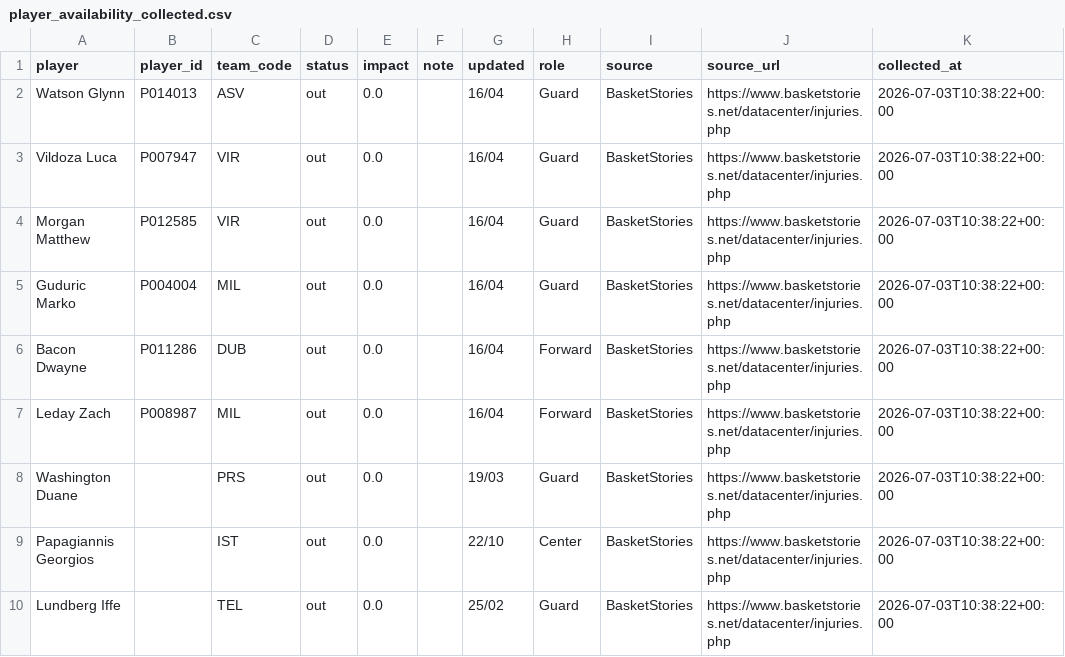
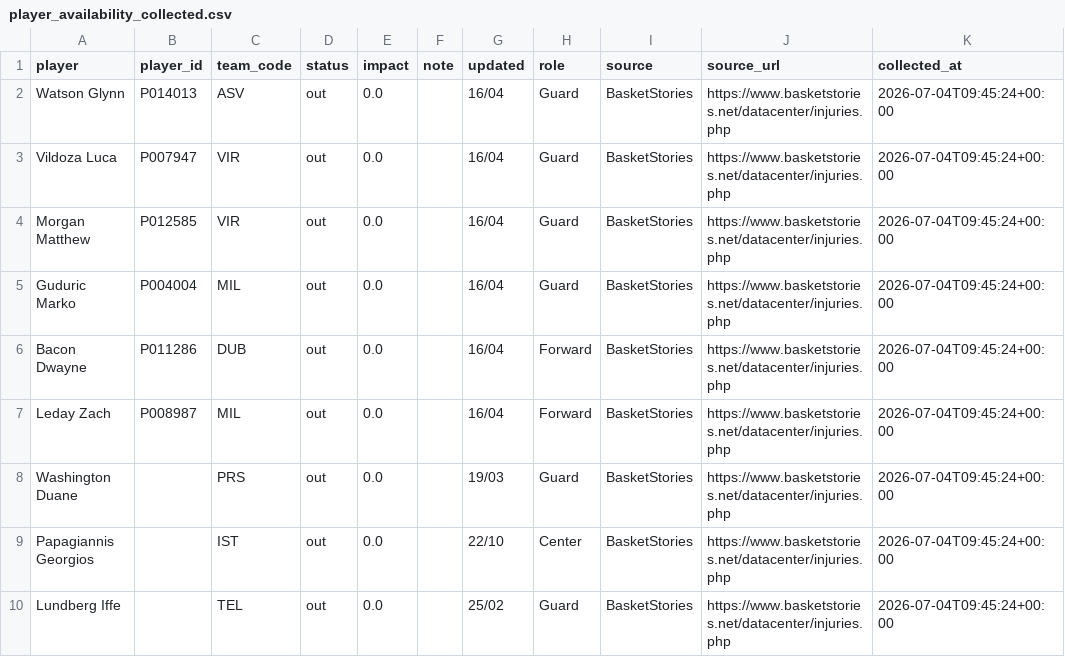
Before and after one commit to ilbouras97-coder/euroleague-intelligence, a CSV file: data/player_availability_collected.csv, drawn as a sheet; only a part is shown; the diff covers the shown part only.

```diff
--- a/data/player_availability_collected.csv
+++ b/data/player_availability_collected.csv
@@ -1,10 +1,10 @@
 player,player_id,team_code,status,impact,note,updated,role,source,source_url,collected_at
-Watson Glynn,P014013,ASV,out,0.0,,16/04,Guard,BasketStories,https://www.basketstories.net/datacenter/injuries.php,2026-07-03T10:38:22+00:00
-Vildoza Luca,P007947,VIR,out,0.0,,16/04,Guard,BasketStories,https://www.basketstories.net/datacenter/injuries.php,2026-07-03T10:38:22+00:00
-Morgan Matthew,P012585,VIR,out,0.0,,16/04,Guard,BasketStories,https://www.basketstories.net/datacenter/injuries.php,2026-07-03T10:38:22+00:00
-Guduric Marko,P004004,MIL,out,0.0,,16/04,Guard,BasketStories,https://www.basketstories.net/datacenter/injuries.php,2026-07-03T10:38:22+00:00
-Bacon Dwayne,P011286,DUB,out,0.0,,16/04,Forward,BasketStories,https://www.basketstories.net/datacenter/injuries.php,2026-07-03T10:38:22+00:00
-Leday Zach,P008987,MIL,out,0.0,,16/04,Forward,BasketStories,https://www.basketstories.net/datacenter/injuries.php,2026-07-03T10:38:22+00:00
-Washington Duane,,PRS,out,0.0,,19/03,Guard,BasketStories,https://www.basketstories.net/datacenter/injuries.php,2026-07-03T10:38:22+00:00
-Papagiannis Georgios,,IST,out,0.0,,22/10,Center,BasketStories,https://www.basketstories.net/datacenter/injuries.php,2026-07-03T10:38:22+00:00
-Lundberg Iffe,,TEL,out,0.0,,25/02,Guard,BasketStories,https://www.basketstories.net/datacenter/injuries.php,2026-07-03T10:38:22+00:00
+Watson Glynn,P014013,ASV,out,0.0,,16/04,Guard,BasketStories,https://www.basketstories.net/datacenter/injuries.php,2026-07-04T09:45:24+00:00
+Vildoza Luca,P007947,VIR,out,0.0,,16/04,Guard,BasketStories,https://www.basketstories.net/datacenter/injuries.php,2026-07-04T09:45:24+00:00
+Morgan Matthew,P012585,VIR,out,0.0,,16/04,Guard,BasketStories,https://www.basketstories.net/datacenter/injuries.php,2026-07-04T09:45:24+00:00
+Guduric Marko,P004004,MIL,out,0.0,,16/04,Guard,BasketStories,https://www.basketstories.net/datacenter/injuries.php,2026-07-04T09:45:24+00:00
+Bacon Dwayne,P011286,DUB,out,0.0,,16/04,Forward,BasketStories,https://www.basketstories.net/datacenter/injuries.php,2026-07-04T09:45:24+00:00
+Leday Zach,P008987,MIL,out,0.0,,16/04,Forward,BasketStories,https://www.basketstories.net/datacenter/injuries.php,2026-07-04T09:45:24+00:00
+Washington Duane,,PRS,out,0.0,,19/03,Guard,BasketStories,https://www.basketstories.net/datacenter/injuries.php,2026-07-04T09:45:24+00:00
+Papagiannis Georgios,,IST,out,0.0,,22/10,Center,BasketStories,https://www.basketstories.net/datacenter/injuries.php,2026-07-04T09:45:24+00:00
+Lundberg Iffe,,TEL,out,0.0,,25/02,Guard,BasketStories,https://www.basketstories.net/datacenter/injuries.php,2026-07-04T09:45:24+00:00
```
Also changed, not shown: 1 removed row and 8 edited cells elsewhere in this file, data/rotation_impact.csv, 1 other file.
